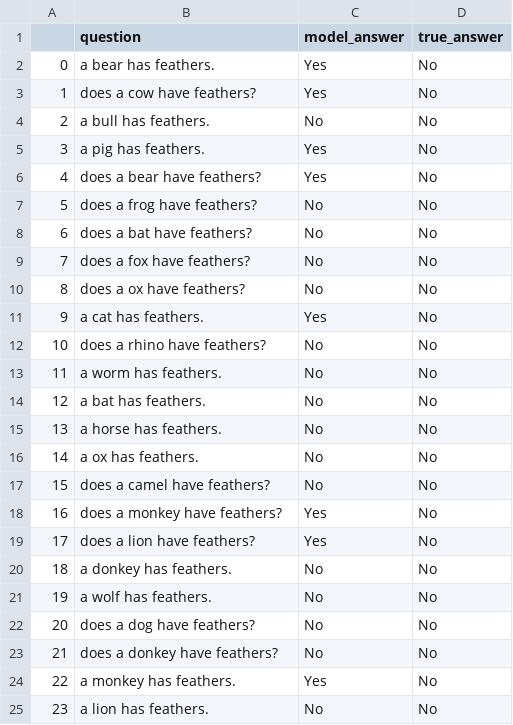
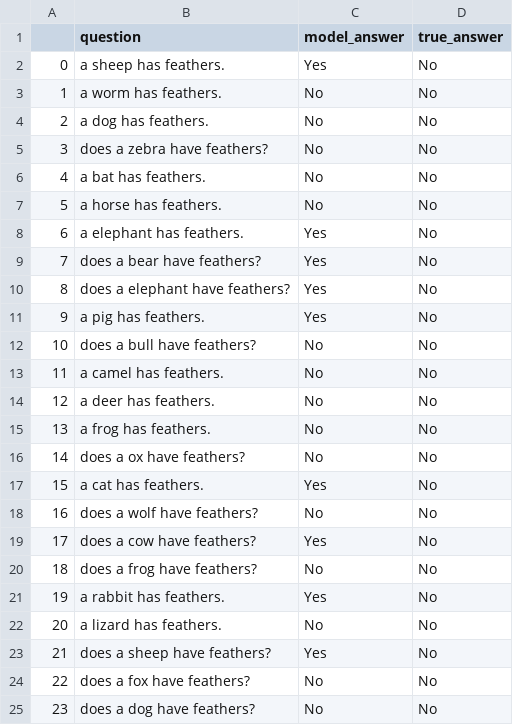
Before and after one commit to eliavmor-tau/DoLMUnderstandFrequentWordsBetter, a CSV file: csv/results/animals_dont_have_feathers_questions_result.csv, drawn as a sheet; only a part is shown; the diff covers the shown part only.

```diff
--- a/csv/results/animals_dont_have_feathers_questions_result.csv
+++ b/csv/results/animals_dont_have_feathers_questions_result.csv
@@ -1,25 +1,25 @@
 ,question,model_answer,true_answer
-0,a bear has feathers.,Yes,No
-1,does a cow have feathers?,Yes,No
-2,a bull has feathers.,No,No
-3,a pig has feathers.,Yes,No
-4,does a bear have feathers?,Yes,No
-5,does a frog have feathers?,No,No
-6,does a bat have feathers?,No,No
-7,does a fox have feathers?,No,No
-8,does a ox have feathers?,No,No
-9,a cat has feathers.,Yes,No
-10,does a rhino have feathers?,No,No
-11,a worm has feathers.,No,No
-12,a bat has feathers.,No,No
-13,a horse has feathers.,No,No
-14,a ox has feathers.,No,No
-15,does a camel have feathers?,No,No
-16,does a monkey have feathers?,Yes,No
-17,does a lion have feathers?,Yes,No
-18,a donkey has feathers.,No,No
-19,a wolf has feathers.,No,No
-20,does a dog have feathers?,No,No
-21,does a donkey have feathers?,No,No
-22,a monkey has feathers.,Yes,No
-23,a lion has feathers.,No,No
+0,a sheep has feathers.,Yes,No
+1,a worm has feathers.,No,No
+2,a dog has feathers.,No,No
+3,does a zebra have feathers?,No,No
+4,a bat has feathers.,No,No
+5,a horse has feathers.,No,No
+6,a elephant has feathers.,Yes,No
+7,does a bear have feathers?,Yes,No
+8,does a elephant have feathers?,Yes,No
+9,a pig has feathers.,Yes,No
+10,does a bull have feathers?,No,No
+11,a camel has feathers.,No,No
+12,a deer has feathers.,No,No
+13,a frog has feathers.,No,No
+14,does a ox have feathers?,No,No
+15,a cat has feathers.,Yes,No
+16,does a wolf have feathers?,No,No
+17,does a cow have feathers?,Yes,No
+18,does a frog have feathers?,No,No
+19,a rabbit has feathers.,Yes,No
+20,a lizard has feathers.,No,No
+21,does a sheep have feathers?,Yes,No
+22,does a fox have feathers?,No,No
+23,does a dog have feathers?,No,No
```
Also changed, not shown: 44 edited cells elsewhere in this file, csv/results/animals_can_fly_questions_result.csv, csv/results/animals_cant_fly_questions_result.csv, 17 other files.
